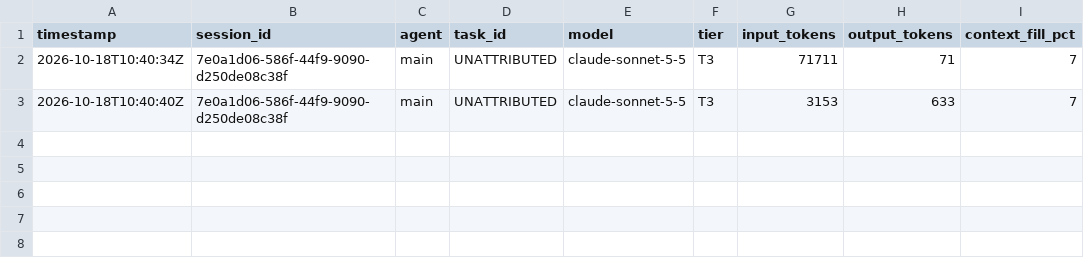
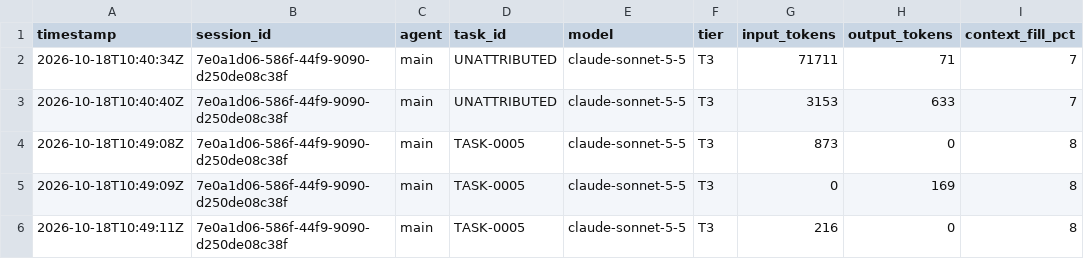
Before and after one commit to ashishmula/agent-business-os, a CSV file: reports/usage/2026-10-18.csv, drawn as a sheet; the diff names each change by its address in the sheet, - before the commit and + after, or states it on an @@ line.

```diff
--- a/reports/usage/2026-10-18.csv
+++ b/reports/usage/2026-10-18.csv
+row 4: 2026-10-18T10:49:08Z | 7e0a1d06-586f-44f9-9090-d250de08c38f | main | TASK-0005 | claude-sonnet-5-5 | T3 | 873 | 0 | 8
+row 5: 2026-10-18T10:49:09Z | 7e0a1d06-586f-44f9-9090-d250de08c38f | main | TASK-0005 | claude-sonnet-5-5 | T3 | 0 | 169 | 8
+row 6: 2026-10-18T10:49:11Z | 7e0a1d06-586f-44f9-9090-d250de08c38f | main | TASK-0005 | claude-sonnet-5-5 | T3 | 216 | 0 | 8
```
Also changed, not shown: 18 other files.
